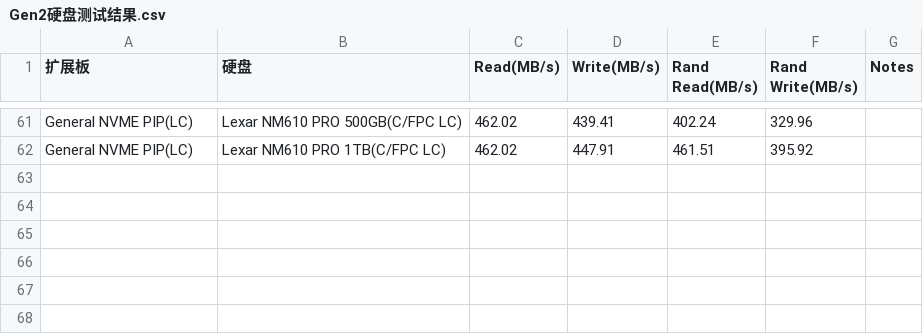
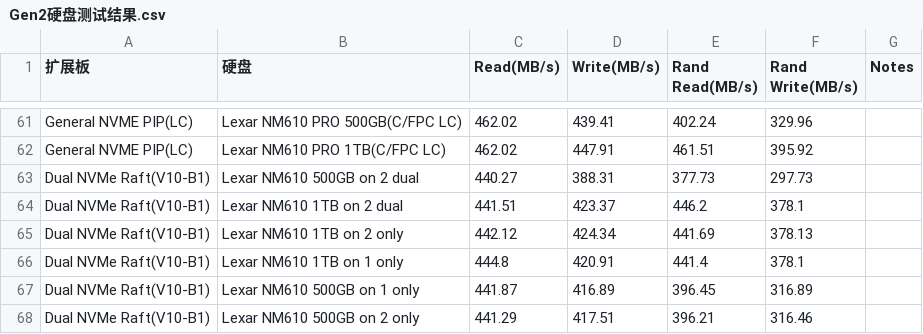
Before and after one commit to sunfounder/rpi-test-tools, a CSV file: storage-test/Gen2硬盘测试结果.csv, drawn as a sheet; only a part is shown, gaps mark what is left out; the diff names each change by its address in the sheet, - before the commit and + after, or states it on an @@ line.

Commit message:
Update Gen2硬盘测试结果.csv

```diff
--- a/storage-test/Gen2硬盘测试结果.csv
+++ b/storage-test/Gen2硬盘测试结果.csv
+row 63: Dual NVMe Raft(V10-B1) | Lexar NM610 500GB on 2 dual | 440.27 | 388.31 | 377.73 | 297.73
+row 64: Dual NVMe Raft(V10-B1) | Lexar NM610 1TB on 2 dual | 441.51 | 423.37 | 446.2 | 378.1
+row 65: Dual NVMe Raft(V10-B1) | Lexar NM610 1TB on 2 only | 442.12 | 424.34 | 441.69 | 378.13
+row 66: Dual NVMe Raft(V10-B1) | Lexar NM610 1TB on 1 only | 444.8 | 420.91 | 441.4 | 378.1
+row 67: Dual NVMe Raft(V10-B1) | Lexar NM610 500GB on 1 only | 441.87 | 416.89 | 396.45 | 316.89
+row 68: Dual NVMe Raft(V10-B1) | Lexar NM610 500GB on 2 only | 441.29 | 417.51 | 396.21 | 316.46
```
